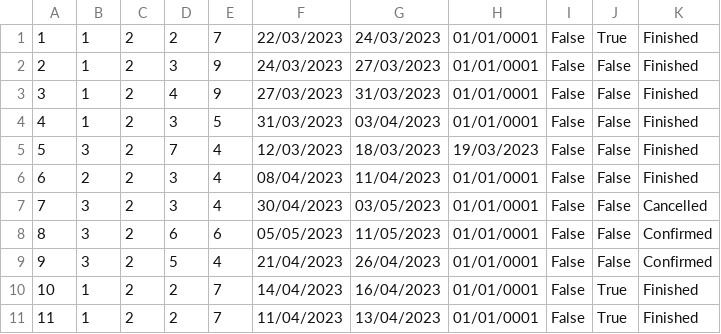
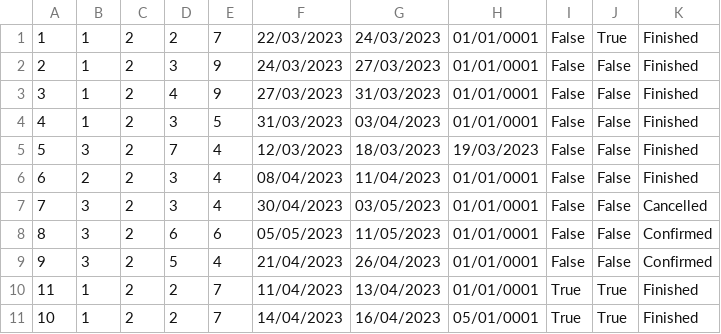
Before and after one commit to breskva01/SIMS-Projekat-Grupa4-TimD, a CSV file: InitialProject/InitialProject/Resources/Data/accommodationReservations.csv, drawn as a sheet.

```diff
--- a/InitialProject/InitialProject/Resources/Data/accommodationReservations.csv
+++ b/InitialProject/InitialProject/Resources/Data/accommodationReservations.csv
@@ -9,3 +9,3 @@
 9|3|2|5|4|21/04/2023|26/04/2023|01/01/0001|False|False|Confirmed
-10|1|2|2|7|14/04/2023|16/04/2023|01/01/0001|False|True|Finished
-11|1|2|2|7|11/04/2023|13/04/2023|01/01/0001|False|True|Finished
+11|1|2|2|7|11/04/2023|13/04/2023|01/01/0001|True|True|Finished
+10|1|2|2|7|14/04/2023|16/04/2023|05/01/0001|True|True|Finished
```
Also changed, not shown: 7 other files.
